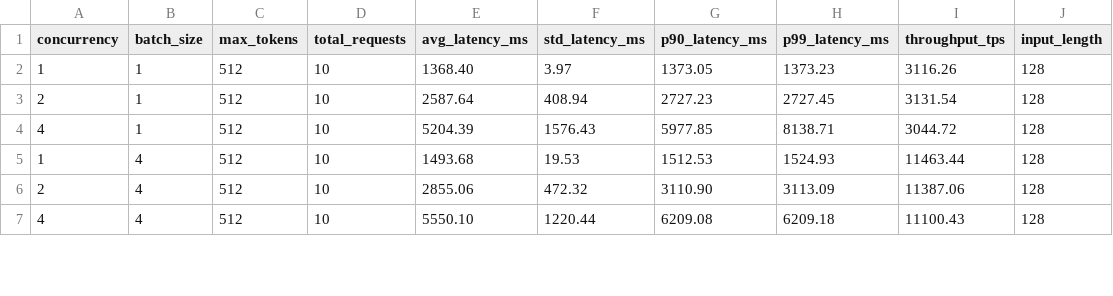
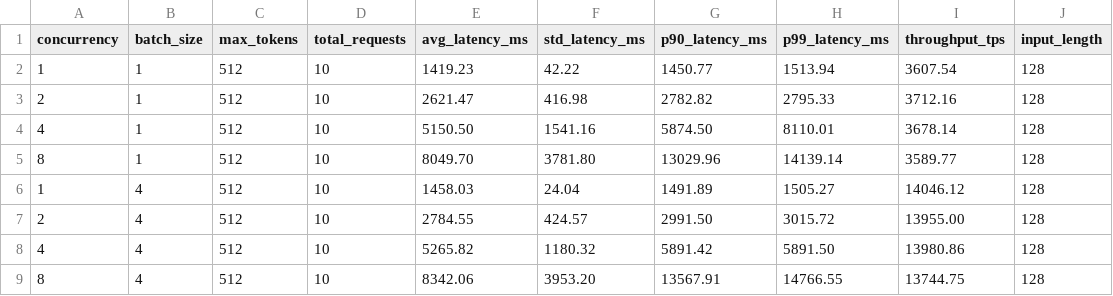
Before and after one commit to Shivin302/tinyllama-optimize, a CSV file: tinyllama/utils/vllm_concurrent_profile.csv, drawn as a sheet; only a part is shown; the diff covers the shown part only.

```diff
--- a/tinyllama/utils/vllm_concurrent_profile.csv
+++ b/tinyllama/utils/vllm_concurrent_profile.csv
@@ -1,7 +1,9 @@
 concurrency,batch_size,max_tokens,total_requests,avg_latency_ms,std_latency_ms,p90_latency_ms,p99_latency_ms,throughput_tps,input_length
-1,1,512,10,1368.40,3.97,1373.05,1373.23,3116.26,128
-2,1,512,10,2587.64,408.94,2727.23,2727.45,3131.54,128
-4,1,512,10,5204.39,1576.43,5977.85,8138.71,3044.72,128
-1,4,512,10,1493.68,19.53,1512.53,1524.93,11463.44,128
-2,4,512,10,2855.06,472.32,3110.90,3113.09,11387.06,128
-4,4,512,10,5550.10,1220.44,6209.08,6209.18,11100.43,128
+1,1,512,10,1419.23,42.22,1450.77,1513.94,3607.54,128
+2,1,512,10,2621.47,416.98,2782.82,2795.33,3712.16,128
+4,1,512,10,5150.50,1541.16,5874.50,8110.01,3678.14,128
+8,1,512,10,8049.70,3781.80,13029.96,14139.14,3589.77,128
+1,4,512,10,1458.03,24.04,1491.89,1505.27,14046.12,128
+2,4,512,10,2784.55,424.57,2991.50,3015.72,13955.00,128
+4,4,512,10,5265.82,1180.32,5891.42,5891.50,13980.86,128
+8,4,512,10,8342.06,3953.20,13567.91,14766.55,13744.75,128
```
Also changed, not shown: 1 added row and 18 edited cells elsewhere in this file, tinyllama/utils/vllm_concurrent_profile_dynamic.csv, 30 other files.
